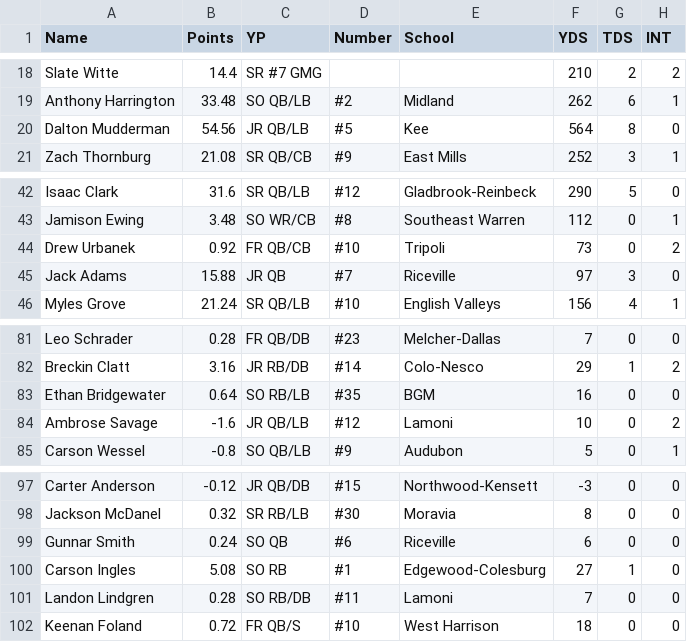
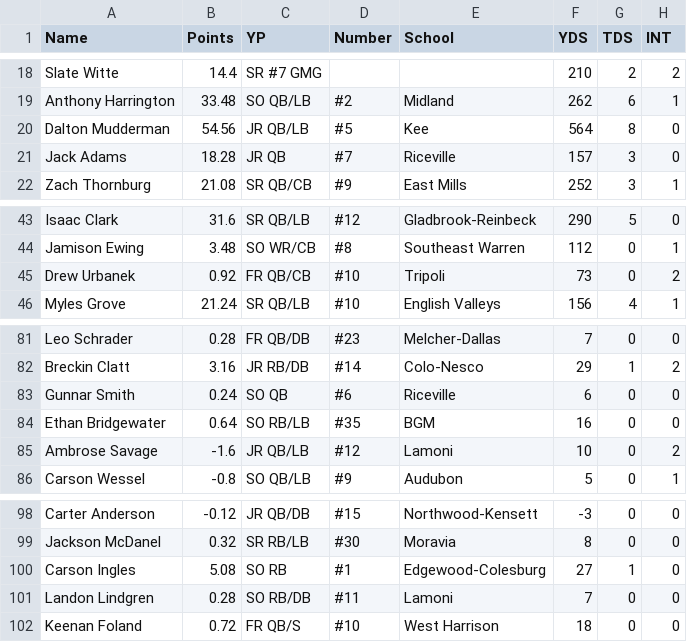
Before and after one commit to Fwiy27/8Man, a CSV file: data/Week2-passing-all.csv, drawn as a sheet; only a part is shown, gaps mark what is left out.

```diff
--- a/data/Week2-passing-all.csv
+++ b/data/Week2-passing-all.csv
@@ -20,2 +20,3 @@ Anthony Harrington,33.48,SO  QB/LB,#2,Midland,262,6,1
 Dalton Mudderman,54.56,JR  QB/LB,#5,Kee,564,8,0
+Jack Adams,18.28,JR  QB,#7,Riceville,157,3,0
 Zach Thornburg,21.08,SR  QB/CB,#9,East Mills,252,3,1
@@ -44,3 +45,2 @@ Jamison Ewing,3.48,SO  WR/CB,#8,Southeast Warren,112,0,1
 Drew Urbanek,0.92,FR  QB/CB,#10,Tripoli,73,0,2
-Jack Adams,15.88,JR  QB,#7,Riceville,97,3,0
 Myles Grove,21.24,SR  QB/LB,#10,English Valleys,156,4,1
@@ -82,2 +82,3 @@ Leo Schrader,0.28,FR  QB/DB,#23,Melcher-Dallas,7,0,0
 Breckin Clatt,3.16,JR  RB/DB,#14,Colo-Nesco,29,1,2
+Gunnar Smith,0.24,SO  QB,#6,Riceville,6,0,0
 Ethan Bridgewater,0.64,SO  RB/LB,#35,BGM,16,0,0
@@ -98,3 +99,2 @@ Carter Anderson,-0.12,JR  QB/DB,#15,Northwood-Kensett,-3,0,0
 Jackson McDanel,0.32,SR  RB/LB,#30,Moravia,8,0,0
-Gunnar Smith,0.24,SO  QB,#6,Riceville,6,0,0
 Carson Ingles,5.08,SO  RB,#1,Edgewood-Colesburg,27,1,0
```
Also changed, not shown: data/Week2-passing.csv, data/Week2-points-ps.csv, 9 other files.
